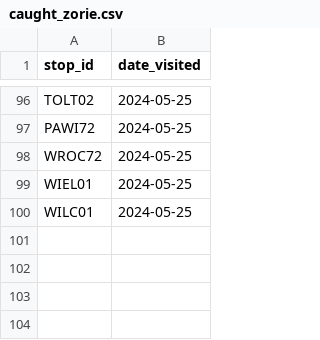
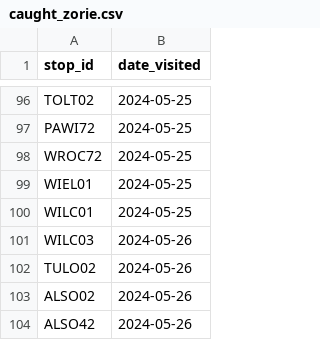
Before and after one commit to pixelsapphire/pokestops, a CSV file: caught_zorie.csv, drawn as a sheet; only a part is shown, gaps mark what is left out; the diff names each change by its address in the sheet, - before the commit and + after, or states it on an @@ line.

```diff
--- a/caught_zorie.csv
+++ b/caught_zorie.csv
+row 101: WILC03 | 2024-05-26
+row 102: TULO02 | 2024-05-26
+row 103: ALSO02 | 2024-05-26
+row 104: ALSO42 | 2024-05-26
```
Also changed, not shown: caught_sapphire.csv, 1 other file.
